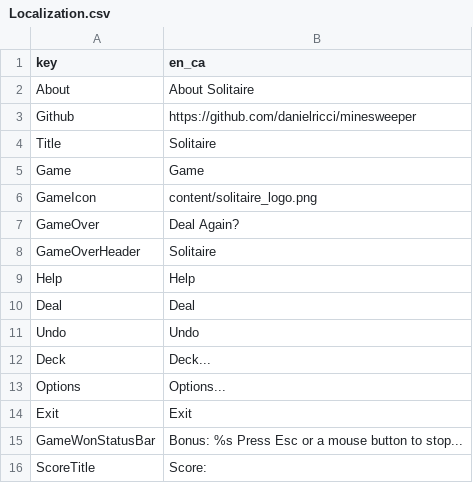
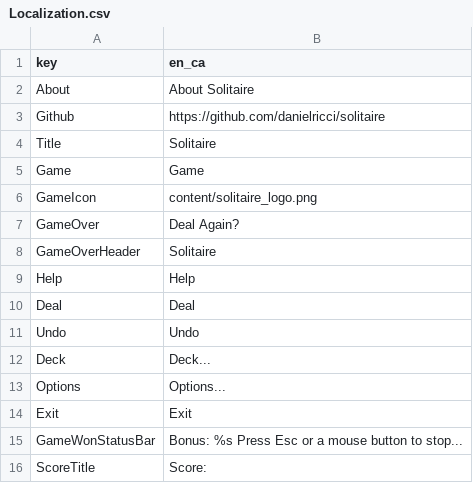
Before and after one commit to danielricci/solitaire, a CSV file: properties/resources/Localization.csv, drawn as a sheet.

```diff
--- a/properties/resources/Localization.csv
+++ b/properties/resources/Localization.csv
@@ -2,3 +2,3 @@ key,en_ca
 About,About Solitaire
-Github,https://github.com/danielricci/minesweeper
+Github,https://github.com/danielricci/solitaire
 Title,Solitaire
```
Also changed, not shown: 4 other files.
